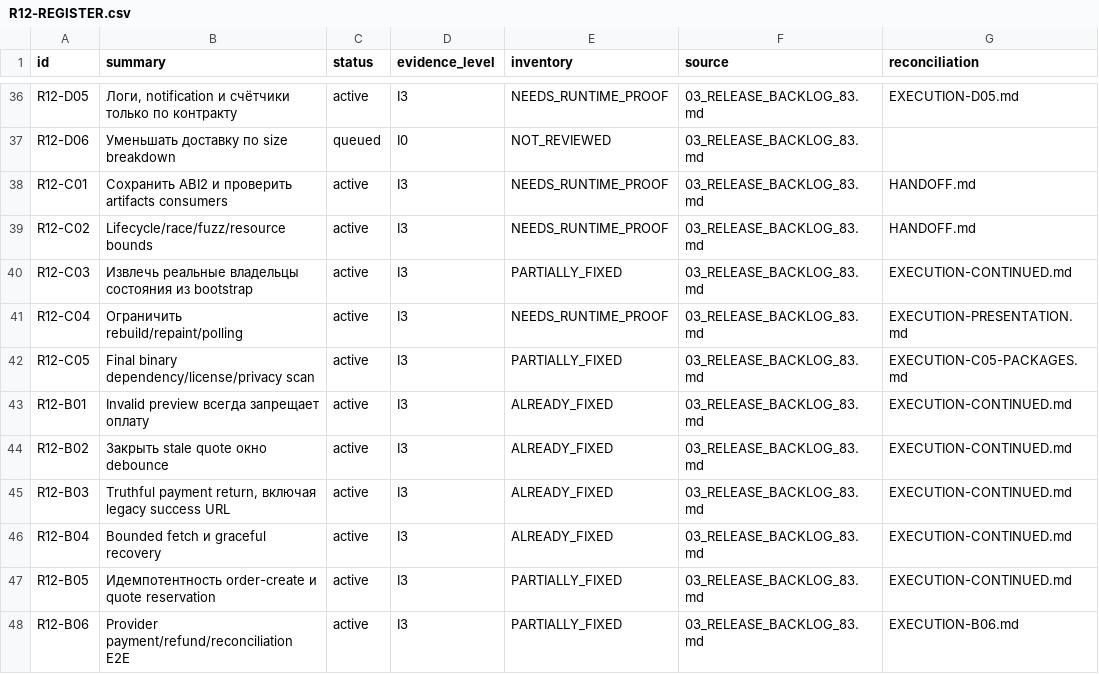
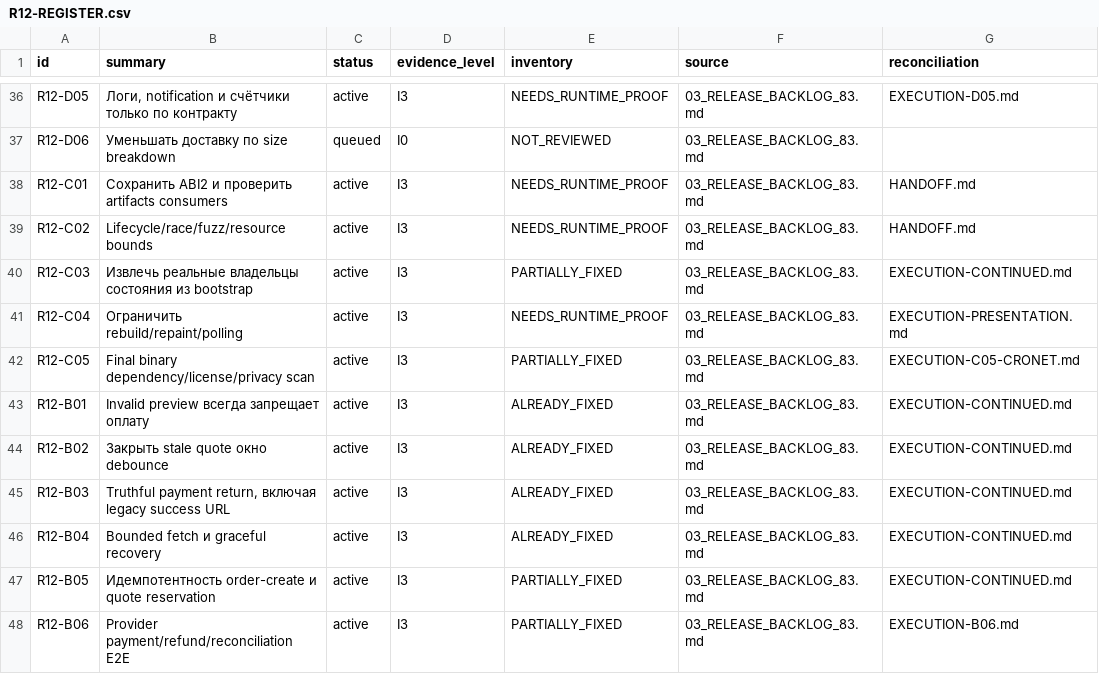
Before and after one commit to Kiwunaka/portal, a CSV file: docs/developer/work-orders/2026-09-05--consolidated-release-and-post12/R12-REGISTER.csv, drawn as a sheet; only a part is shown, gaps mark what is left out.

Commit message:
docs(r12): retain verified Cronet origin and native license inventory

```diff
--- a/docs/developer/work-orders/2026-09-05--consolidated-release-and-post12/R12-REGISTER.csv
+++ b/docs/developer/work-orders/2026-09-05--consolidated-release-and-post12/R12-REGISTER.csv
@@ -41,3 +41,3 @@ R12-C03,Извлечь реальные владельцы состояния и
 R12-C04,Ограничить rebuild/repaint/polling,active,I3,NEEDS_RUNTIME_PROOF,03_RELEASE_BACKLOG_83.md,EXECUTION-PRESENTATION.md
-R12-C05,Final binary dependency/license/privacy scan,active,I3,PARTIALLY_FIXED,03_RELEASE_BACKLOG_83.md,EXECUTION-C05-PACKAGES.md
+R12-C05,Final binary dependency/license/privacy scan,active,I3,PARTIALLY_FIXED,03_RELEASE_BACKLOG_83.md,EXECUTION-C05-CRONET.md
 R12-B01,Invalid preview всегда запрещает оплату,active,I3,ALREADY_FIXED,03_RELEASE_BACKLOG_83.md,EXECUTION-CONTINUED.md
```
Also changed, not shown: 3 other files.
